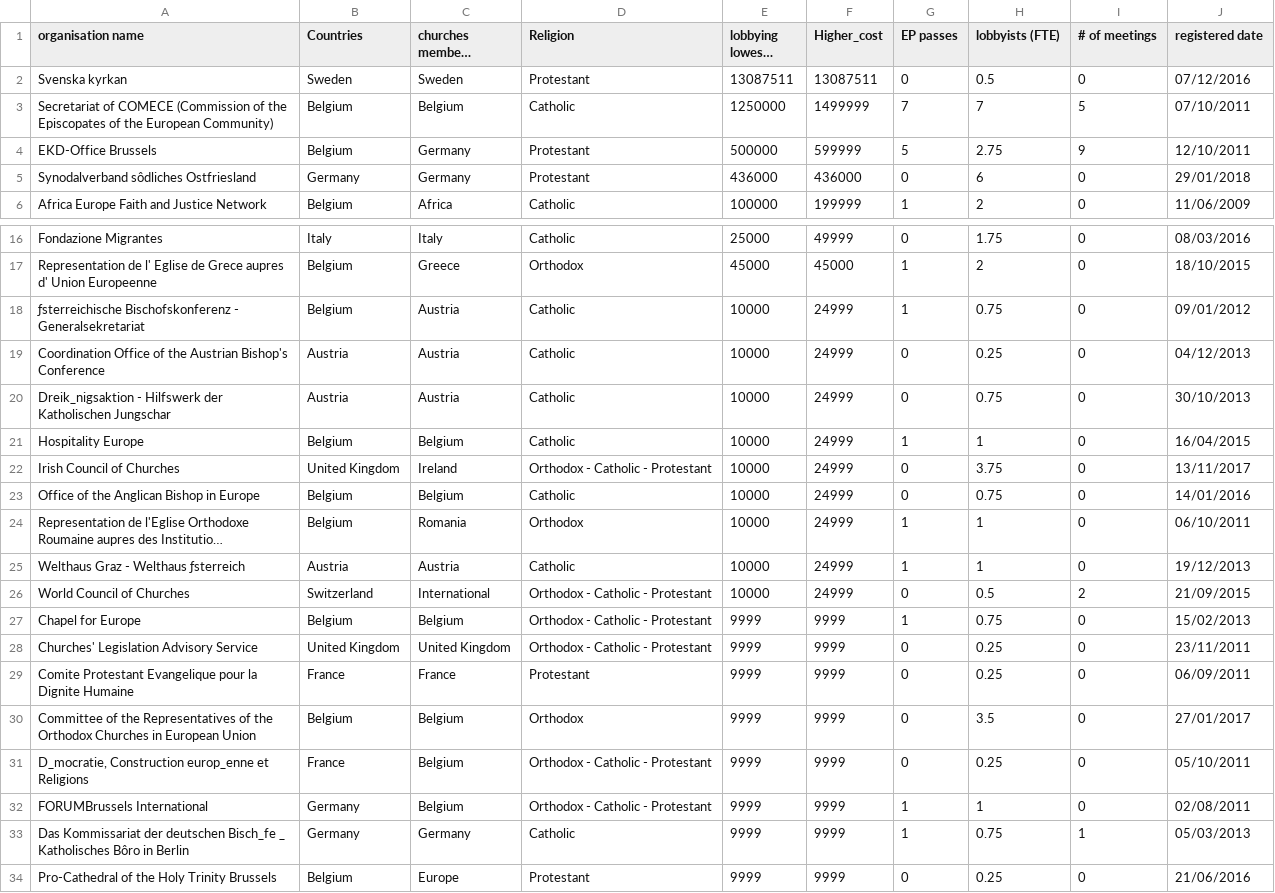
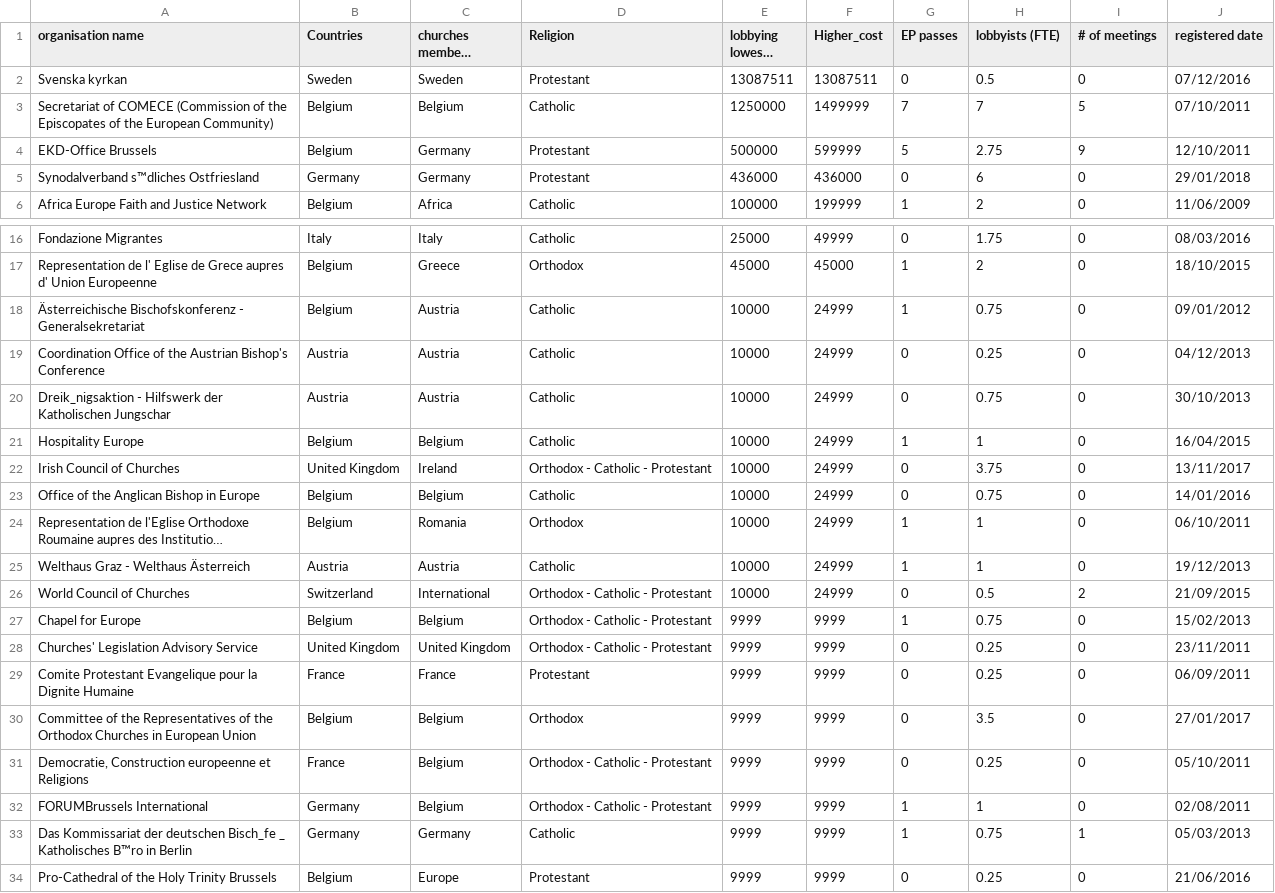
Before and after one commit to Oliviabug/religious_lobbying_website, a CSV file: treemap_2/religious_expenditures2.csv (was treemap_2/religious_expenditures.csv), drawn as a sheet; only a part is shown, gaps mark what is left out; long unchanged cells end in …; the diff names each change by its address in the sheet, - before the commit and + after, or states it on an @@ line.

Commit message:
treemap still not fixed

```diff
--- a/treemap_2/religious_expenditures.csv
+++ b/treemap_2/religious_expenditures2.csv
-A5 (organisation name): Synodalverband sôdliches Ostfriesland
+A5 (organisation name): Synodalverband s™dliches Ostfriesland
-A18 (organisation name): ƒsterreichische Bischofskonferenz -…
+A18 (organisation name): Ästerreichische Bischofskonferenz -…
-A25 (organisation name): Welthaus Graz - Welthaus ƒsterreich
+A25 (organisation name): Welthaus Graz - Welthaus Ästerreich
-A31 (organisation name): D_mocratie, Construction europ_enne et Religions
+A31 (organisation name): Democratie, Construction europeenne et Religions
-A33 (organisation name): …_ Katholisches Bôro in Berlin
+A33 (organisation name): …_ Katholisches B™ro in Berlin
```
Also changed, not shown: 16 other files.
